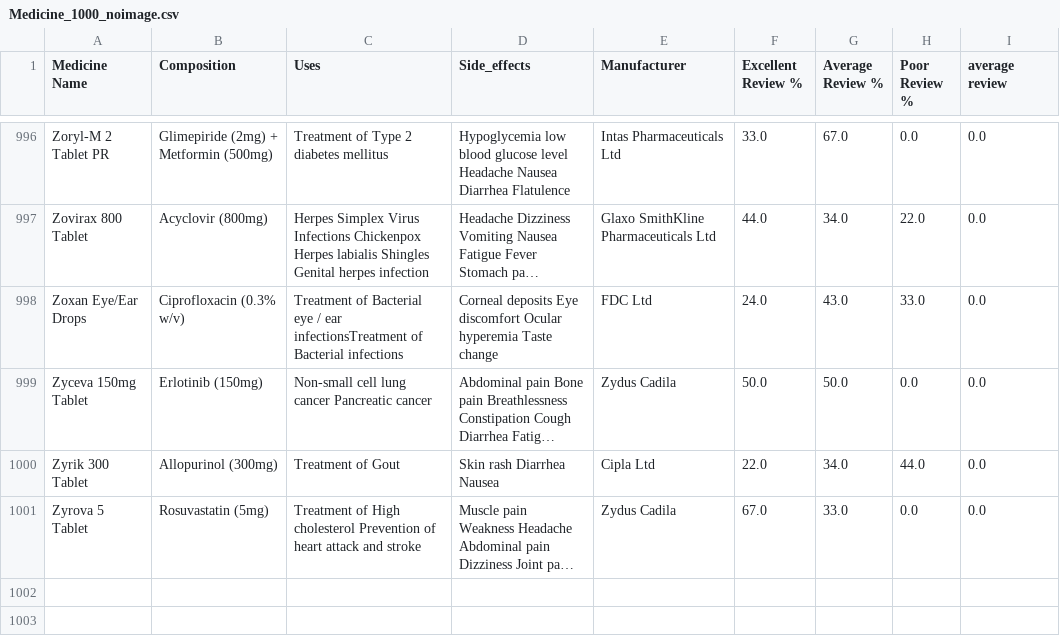
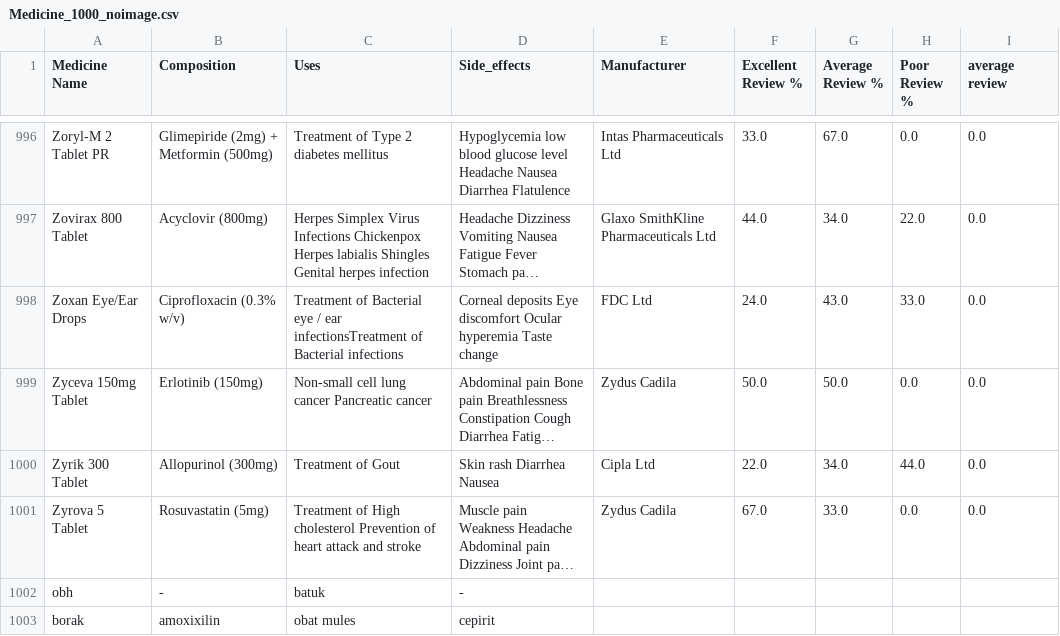
Before and after one commit to JullMol/Pharmora, a CSV file: data/Medicine_1000_noimage.csv, drawn as a sheet; only a part is shown, gaps mark what is left out; long unchanged cells end in …; the diff names each change by its address in the sheet, - before the commit and + after, or states it on an @@ line.

```diff
--- a/data/Medicine_1000_noimage.csv
+++ b/data/Medicine_1000_noimage.csv
+row 1002: obh | - | batuk | -
+row 1003: borak | amoxixilin | obat mules | cepirit
```
Also changed, not shown: data/search_history.csv, data/user_favorites.csv, 3 other files.
